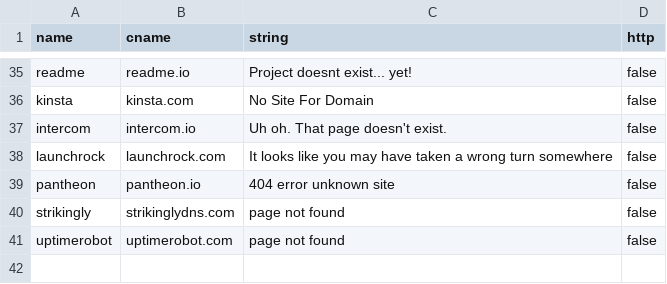
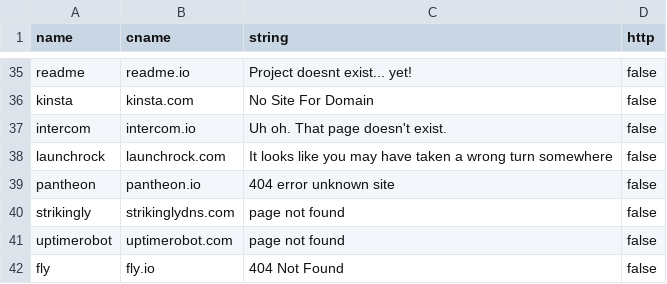
Before and after one commit to anshumanbh/tko-subs, a CSV file: providers-data.csv, drawn as a sheet; only a part is shown, gaps mark what is left out.

Commit message:
Update providers-data.csv

```diff
--- a/providers-data.csv
+++ b/providers-data.csv
@@ -41 +41,2 @@ strikingly,strikinglydns.com,page not found,false
 uptimerobot,uptimerobot.com,page not found,false
+fly,fly.io,404 Not Found,false
```
